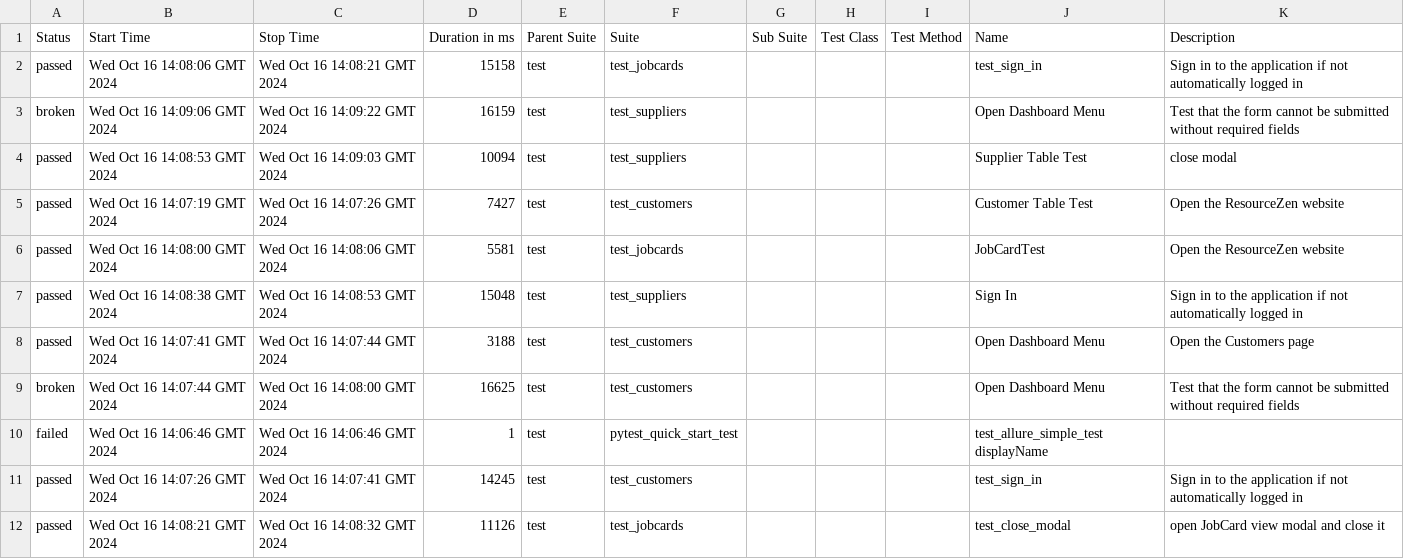
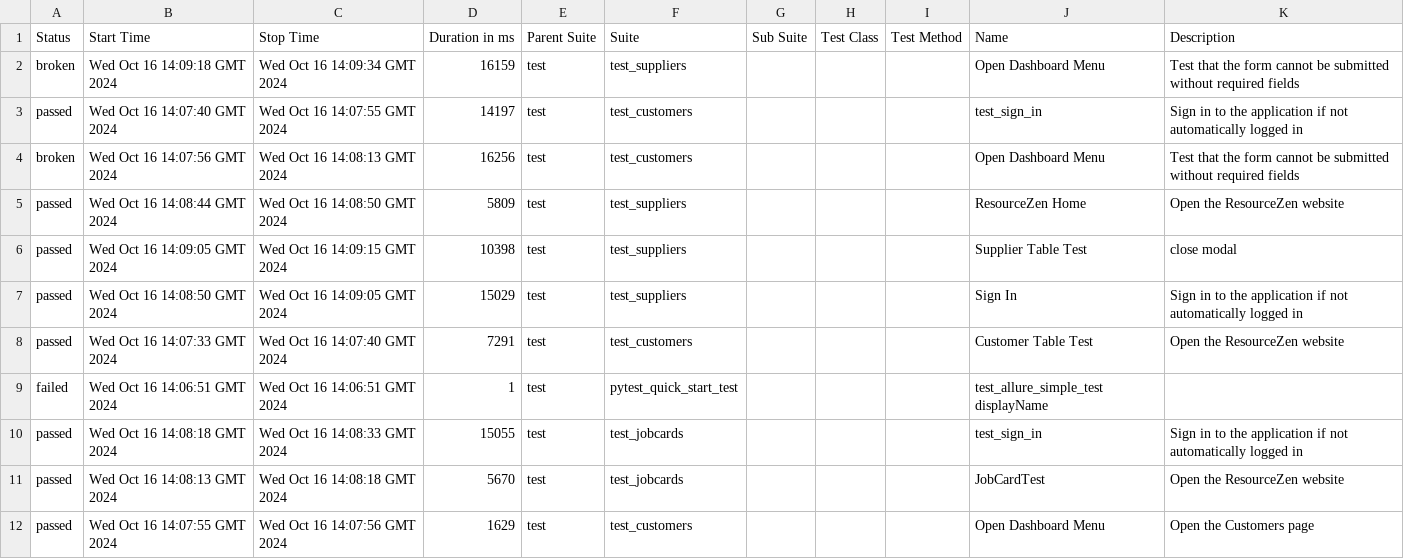
Before and after one commit to HolmesMR-AL/Appium_test, a CSV file: 58/data/suites.csv, drawn as a sheet; only a part is shown; the diff covers the shown part only.

```diff
--- a/58/data/suites.csv
+++ b/58/data/suites.csv
@@ -1,32 +1,32 @@
 "Status","Start Time","Stop Time","Duration in ms","Parent Suite","Suite","Sub Suite","Test Class","Test Method","Name","Description"
-"passed","Wed Oct 16 14:08:06 GMT 2024","Wed Oct 16 14:08:21 GMT 2024","15158","test","test_jobcards","","","","test_sign_in","
-    Sign in to the application if not automatically logged in
-    "
-"broken","Wed Oct 16 14:09:06 GMT 2024","Wed Oct 16 14:09:22 GMT 2024","16159","test","test_suppliers","","","","Open Dashboard Menu","
-    Test that the form cannot be submitted without required fields
-    "
-"passed","Wed Oct 16 14:08:53 GMT 2024","Wed Oct 16 14:09:03 GMT 2024","10094","test","test_suppliers","","","","Supplier Table Test","
-    close modal
-    "
-"passed","Wed Oct 16 14:07:19 GMT 2024","Wed Oct 16 14:07:26 GMT 2024","7427","test","test_customers","","","","Customer Table Test","
-    Open the ResourceZen website
-    "
-"passed","Wed Oct 16 14:08:00 GMT 2024","Wed Oct 16 14:08:06 GMT 2024","5581","test","test_jobcards","","","","JobCardTest","
-    Open the ResourceZen website
-    "
-"passed","Wed Oct 16 14:08:38 GMT 2024","Wed Oct 16 14:08:53 GMT 2024","15048","test","test_suppliers","","","","Sign In","
-    Sign in to the application if not automatically logged in
-    "
-"passed","Wed Oct 16 14:07:41 GMT 2024","Wed Oct 16 14:07:44 GMT 2024","3188","test","test_customers","","","","Open Dashboard Menu","
-    Open the Customers page
-    "
-"broken","Wed Oct 16 14:07:44 GMT 2024","Wed Oct 16 14:08:00 GMT 2024","16625","test","test_customers","","","","Open Dashboard Menu","
-    Test that the form cannot be submitted without required fields
-    "
-"failed","Wed Oct 16 14:06:46 GMT 2024","Wed Oct 16 14:06:46 GMT 2024","1","test","pytest_quick_start_test","","","","test_allure_simple_test displayName",""
-"passed","Wed Oct 16 14:07:26 GMT 2024","Wed Oct 16 14:07:41 GMT 2024","14245","test","test_customers","","","","test_sign_in","
-    Sign in to the application if not automatically logged in
-    "
-"passed","Wed Oct 16 14:08:21 GMT 2024","Wed Oct 16 14:08:32 GMT 2024","11126","test","test_jobcards","","","","test_close_modal","
-    open JobCard view modal and close it
-    "
+"broken","Wed Oct 16 14:09:18 GMT 2024","Wed Oct 16 14:09:34 GMT 2024","16159","test","test_suppliers","","","","Open Dashboard Menu","
+    Test that the form cannot be submitted without required fields
+    "
+"passed","Wed Oct 16 14:07:40 GMT 2024","Wed Oct 16 14:07:55 GMT 2024","14197","test","test_customers","","","","test_sign_in","
+    Sign in to the application if not automatically logged in
+    "
+"broken","Wed Oct 16 14:07:56 GMT 2024","Wed Oct 16 14:08:13 GMT 2024","16256","test","test_customers","","","","Open Dashboard Menu","
+    Test that the form cannot be submitted without required fields
+    "
+"passed","Wed Oct 16 14:08:44 GMT 2024","Wed Oct 16 14:08:50 GMT 2024","5809","test","test_suppliers","","","","ResourceZen Home","
+    Open the ResourceZen website
+    "
+"passed","Wed Oct 16 14:09:05 GMT 2024","Wed Oct 16 14:09:15 GMT 2024","10398","test","test_suppliers","","","","Supplier Table Test","
+    close modal
+    "
+"passed","Wed Oct 16 14:08:50 GMT 2024","Wed Oct 16 14:09:05 GMT 2024","15029","test","test_suppliers","","","","Sign In","
+    Sign in to the application if not automatically logged in
+    "
+"passed","Wed Oct 16 14:07:33 GMT 2024","Wed Oct 16 14:07:40 GMT 2024","7291","test","test_customers","","","","Customer Table Test","
+    Open the ResourceZen website
+    "
+"failed","Wed Oct 16 14:06:51 GMT 2024","Wed Oct 16 14:06:51 GMT 2024","1","test","pytest_quick_start_test","","","","test_allure_simple_test displayName",""
+"passed","Wed Oct 16 14:08:18 GMT 2024","Wed Oct 16 14:08:33 GMT 2024","15055","test","test_jobcards","","","","test_sign_in","
+    Sign in to the application if not automatically logged in
+    "
+"passed","Wed Oct 16 14:08:13 GMT 2024","Wed Oct 16 14:08:18 GMT 2024","5670","test","test_jobcards","","","","JobCardTest","
+    Open the ResourceZen website
+    "
+"passed","Wed Oct 16 14:07:55 GMT 2024","Wed Oct 16 14:07:56 GMT 2024","1629","test","test_customers","","","","Open Dashboard Menu","
+    Open the Customers page
+    "
```
Also changed, not shown: 1 added row, 1 removed row and 3 edited cells elsewhere in this file, 58/data/behaviors.csv, 40 other files.
